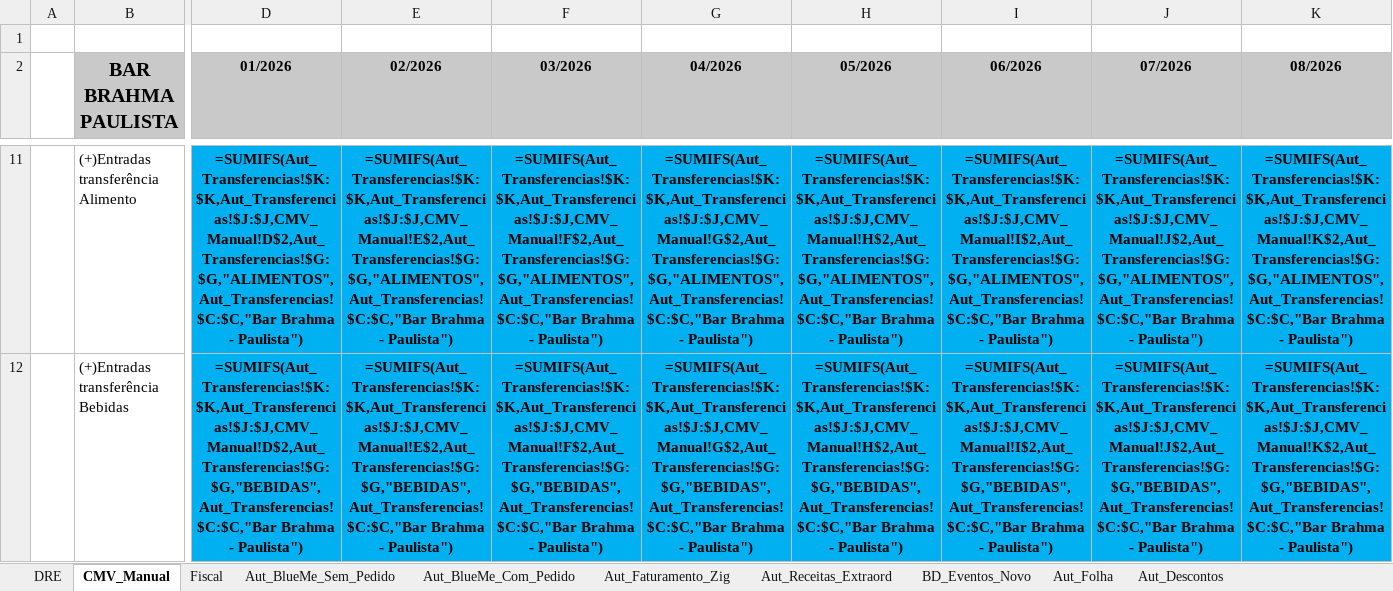
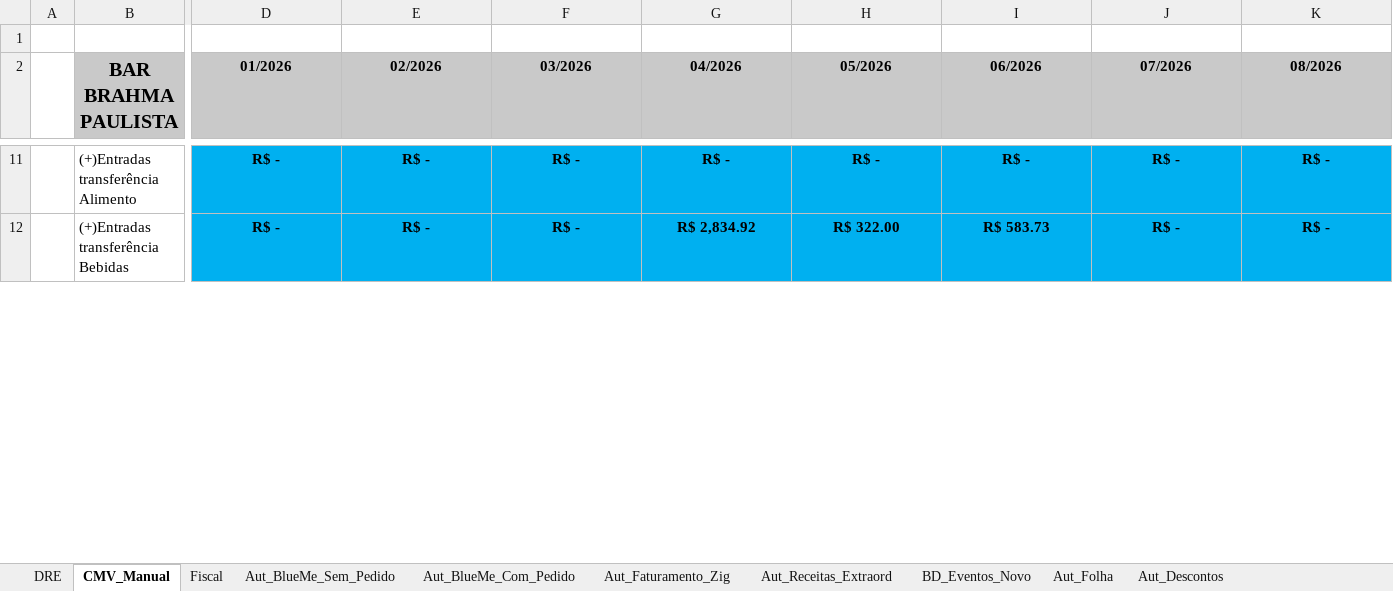
Before and after one commit to Fabrica-de-Bares/dashboard_fb, an Excel workbook: assets/sheets/Base_DRE - 173.xlsx, sheet CMV_Manual, drawn as a sheet; only a part is shown, gaps mark what is left out; values as stored, in another font and other column widths than the file's, no borders; formulas without a stored value are shown as written; the diff covers the shown part only; the diff names each change by its address in the sheet, - before the commit and + after, or states it on an @@ line.

```diff
--- a/assets/sheets/Base_DRE - 173.xlsx (sheet CMV_Manual)
+++ b/assets/sheets/Base_DRE - 173.xlsx (sheet CMV_Manual)
-D11 (01/2026): =SUMIFS(Aut_Transferencias!$K:$K,Aut_Transferencias!$J:$J,CMV_Manual!D$2,Aut_Transferencias!$G:$G,"ALIMENTOS",Aut_Transferencias!$C:$C,"Bar Brahma - Paulista")
+D11 (01/2026): R$ -
-E11 (02/2026): =SUMIFS(Aut_Transferencias!$K:$K,Aut_Transferencias!$J:$J,CMV_Manual!E$2,Aut_Transferencias!$G:$G,"ALIMENTOS",Aut_Transferencias!$C:$C,"Bar Brahma - Paulista")
+E11 (02/2026): R$ -
-F11 (03/2026): =SUMIFS(Aut_Transferencias!$K:$K,Aut_Transferencias!$J:$J,CMV_Manual!F$2,Aut_Transferencias!$G:$G,"ALIMENTOS",Aut_Transferencias!$C:$C,"Bar Brahma - Paulista")
+F11 (03/2026): R$ -
-G11 (04/2026): =SUMIFS(Aut_Transferencias!$K:$K,Aut_Transferencias!$J:$J,CMV_Manual!G$2,Aut_Transferencias!$G:$G,"ALIMENTOS",Aut_Transferencias!$C:$C,"Bar Brahma - Paulista")
+G11 (04/2026): R$ -
-H11 (05/2026): =SUMIFS(Aut_Transferencias!$K:$K,Aut_Transferencias!$J:$J,CMV_Manual!H$2,Aut_Transferencias!$G:$G,"ALIMENTOS",Aut_Transferencias!$C:$C,"Bar Brahma - Paulista")
+H11 (05/2026): R$ -
-I11 (06/2026): =SUMIFS(Aut_Transferencias!$K:$K,Aut_Transferencias!$J:$J,CMV_Manual!I$2,Aut_Transferencias!$G:$G,"ALIMENTOS",Aut_Transferencias!$C:$C,"Bar Brahma - Paulista")
+I11 (06/2026): R$ -
-J11 (07/2026): =SUMIFS(Aut_Transferencias!$K:$K,Aut_Transferencias!$J:$J,CMV_Manual!J$2,Aut_Transferencias!$G:$G,"ALIMENTOS",Aut_Transferencias!$C:$C,"Bar Brahma - Paulista")
+J11 (07/2026): R$ -
-K11 (08/2026): =SUMIFS(Aut_Transferencias!$K:$K,Aut_Transferencias!$J:$J,CMV_Manual!K$2,Aut_Transferencias!$G:$G,"ALIMENTOS",Aut_Transferencias!$C:$C,"Bar Brahma - Paulista")
+K11 (08/2026): R$ -
-D12 (01/2026): =SUMIFS(Aut_Transferencias!$K:$K,Aut_Transferencias!$J:$J,CMV_Manual!D$2,Aut_Transferencias!$G:$G,"BEBIDAS",Aut_Transferencias!$C:$C,"Bar Brahma - Paulista")
+D12 (01/2026): R$ -
-E12 (02/2026): =SUMIFS(Aut_Transferencias!$K:$K,Aut_Transferencias!$J:$J,CMV_Manual!E$2,Aut_Transferencias!$G:$G,"BEBIDAS",Aut_Transferencias!$C:$C,"Bar Brahma - Paulista")
+E12 (02/2026): R$ -
-F12 (03/2026): =SUMIFS(Aut_Transferencias!$K:$K,Aut_Transferencias!$J:$J,CMV_Manual!F$2,Aut_Transferencias!$G:$G,"BEBIDAS",Aut_Transferencias!$C:$C,"Bar Brahma - Paulista")
+F12 (03/2026): R$ -
-G12 (04/2026): =SUMIFS(Aut_Transferencias!$K:$K,Aut_Transferencias!$J:$J,CMV_Manual!G$2,Aut_Transferencias!$G:$G,"BEBIDAS",Aut_Transferencias!$C:$C,"Bar Brahma - Paulista")
+G12 (04/2026): R$ 2,834.92
-H12 (05/2026): =SUMIFS(Aut_Transferencias!$K:$K,Aut_Transferencias!$J:$J,CMV_Manual!H$2,Aut_Transferencias!$G:$G,"BEBIDAS",Aut_Transferencias!$C:$C,"Bar Brahma - Paulista")
+H12 (05/2026): R$ 322.00
-I12 (06/2026): =SUMIFS(Aut_Transferencias!$K:$K,Aut_Transferencias!$J:$J,CMV_Manual!I$2,Aut_Transferencias!$G:$G,"BEBIDAS",Aut_Transferencias!$C:$C,"Bar Brahma - Paulista")
+I12 (06/2026): R$ 583.73
-J12 (07/2026): =SUMIFS(Aut_Transferencias!$K:$K,Aut_Transferencias!$J:$J,CMV_Manual!J$2,Aut_Transferencias!$G:$G,"BEBIDAS",Aut_Transferencias!$C:$C,"Bar Brahma - Paulista")
+J12 (07/2026): R$ -
-K12 (08/2026): =SUMIFS(Aut_Transferencias!$K:$K,Aut_Transferencias!$J:$J,CMV_Manual!K$2,Aut_Transferencias!$G:$G,"BEBIDAS",Aut_Transferencias!$C:$C,"Bar Brahma - Paulista")
+K12 (08/2026): R$ -
```
Also changed, not shown: 340 edited cells elsewhere in this sheet, sheet Fiscal, sheet DRE, hidden cells, charts or pictures, 12 other files.
